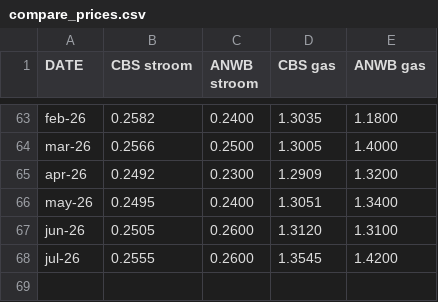
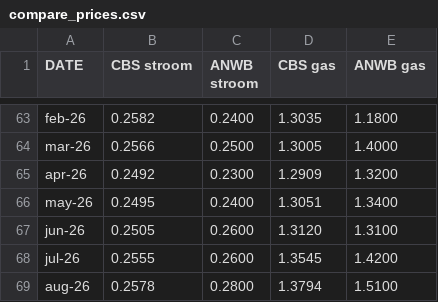
Before and after one commit to evni0812/energyprices, a CSV file: output/compare_prices.csv, drawn as a sheet; only a part is shown, gaps mark what is left out.

```diff
--- a/output/compare_prices.csv
+++ b/output/compare_prices.csv
@@ -68 +68,2 @@ jun-26,0.2505,0.2600,1.3120,1.3100
 jul-26,0.2555,0.2600,1.3545,1.4200
+aug-26,0.2578,0.2800,1.3794,1.5100
```
Also changed, not shown: 1 other file.
